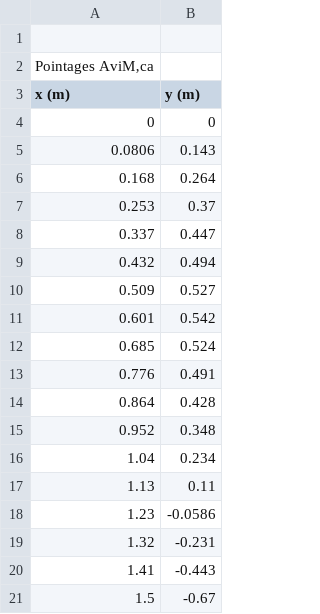
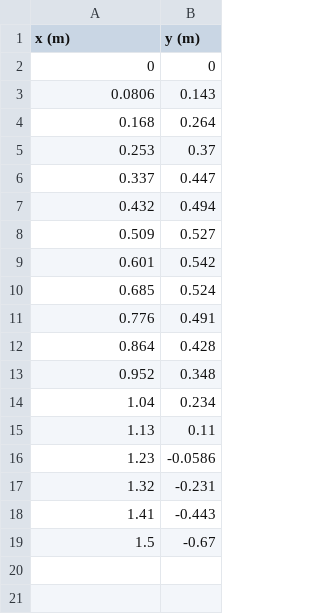
Before and after one commit to nadimbh83/NBHProjet, a CSV file: NBH.csv, drawn as a sheet; the diff names each change by its address in the sheet, - before the commit and + after, or states it on an @@ line.

Commit message:
Add files via upload

```diff
--- a/NBH.csv
+++ b/NBH.csv
-row 1: (empty)
-row 2: Pointages AviM‚ca
```
